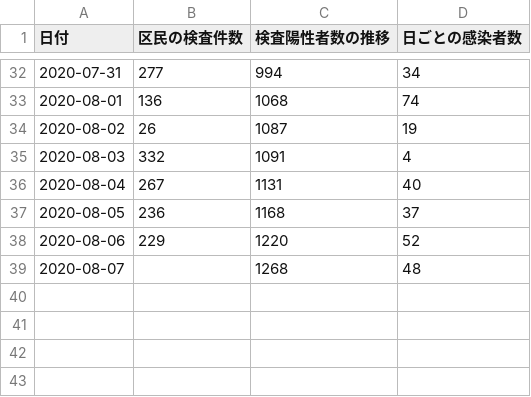
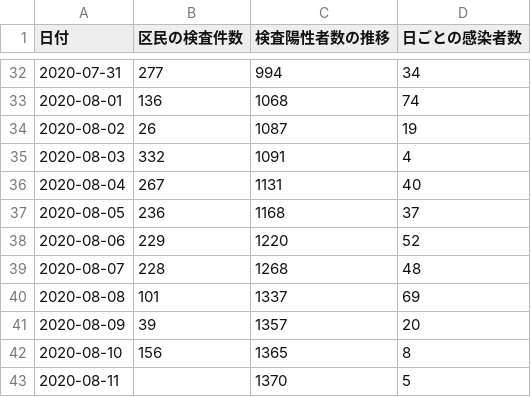
Before and after one commit to kawachou/covid19-setagaya, a CSV file: docs/data.csv, drawn as a sheet; only a part is shown, gaps mark what is left out.

Commit message:
Update data.html and data.csv

```diff
--- a/docs/data.csv
+++ b/docs/data.csv
@@ -38,2 +38,6 @@
 2020-08-06,229,1220,52
-2020-08-07,,1268,48
+2020-08-07,228,1268,48
+2020-08-08,101,1337,69
+2020-08-09,39,1357,20
+2020-08-10,156,1365,8
+2020-08-11,,1370,5
```
Also changed, not shown: 1 other file.
